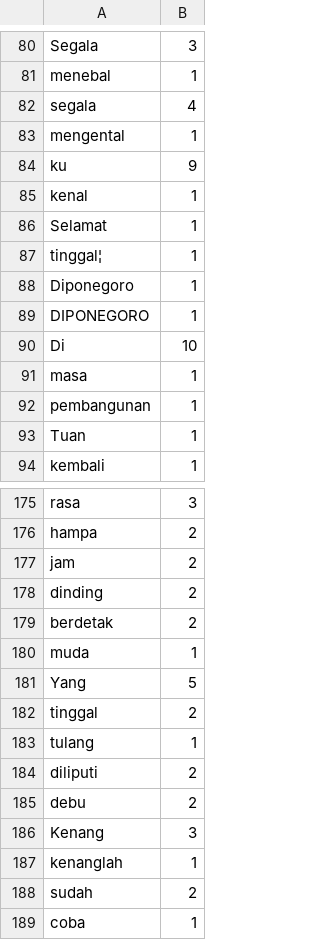
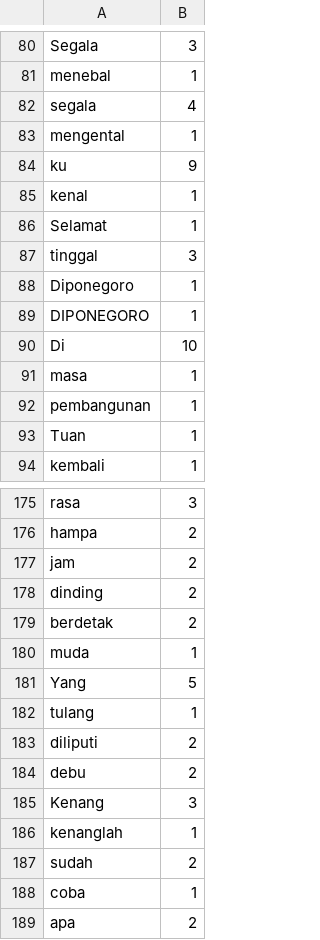
Before and after one commit to yasirroni/myNafiun, a CSV file: data/[RESULT]_text_minning_normal.csv, drawn as a sheet; only a part is shown, gaps mark what is left out; the shorter side is filled out with more unchanged rows; removed rows and columns are numbered as before the commit, all else as after; the diff names each change by its address in the sheet, - before the commit and + after, or states it on an @@ line.

Commit message:
fixed black list_unfinished white list

```diff
--- a/data/[RESULT]_text_minning_normal.csv
+++ b/data/[RESULT]_text_minning_normal.csv
-row 87: tinggal¦ | 1
+row 87: tinggal | 3
-row 182: tinggal | 2
```
Also changed, not shown: 2 other files.
